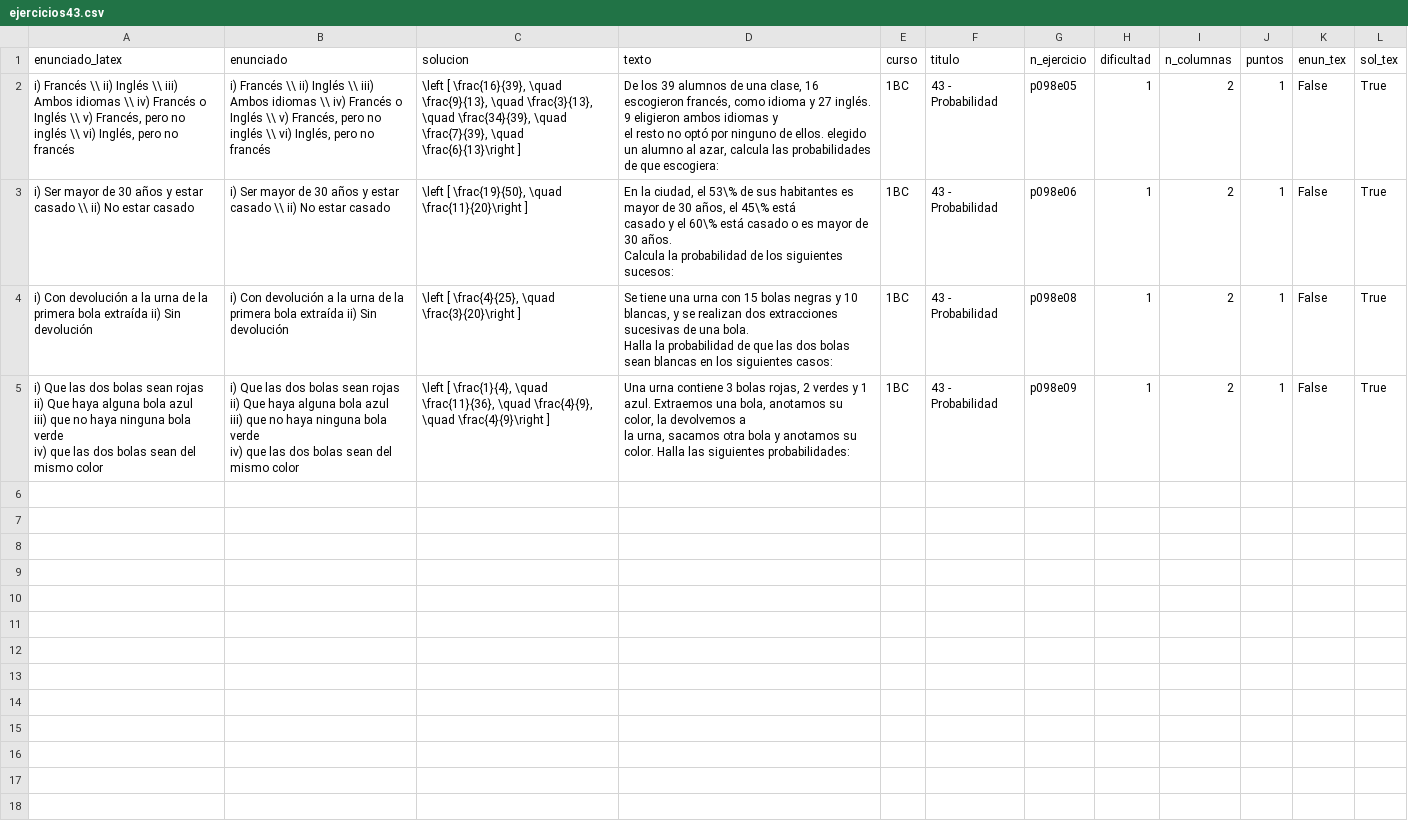
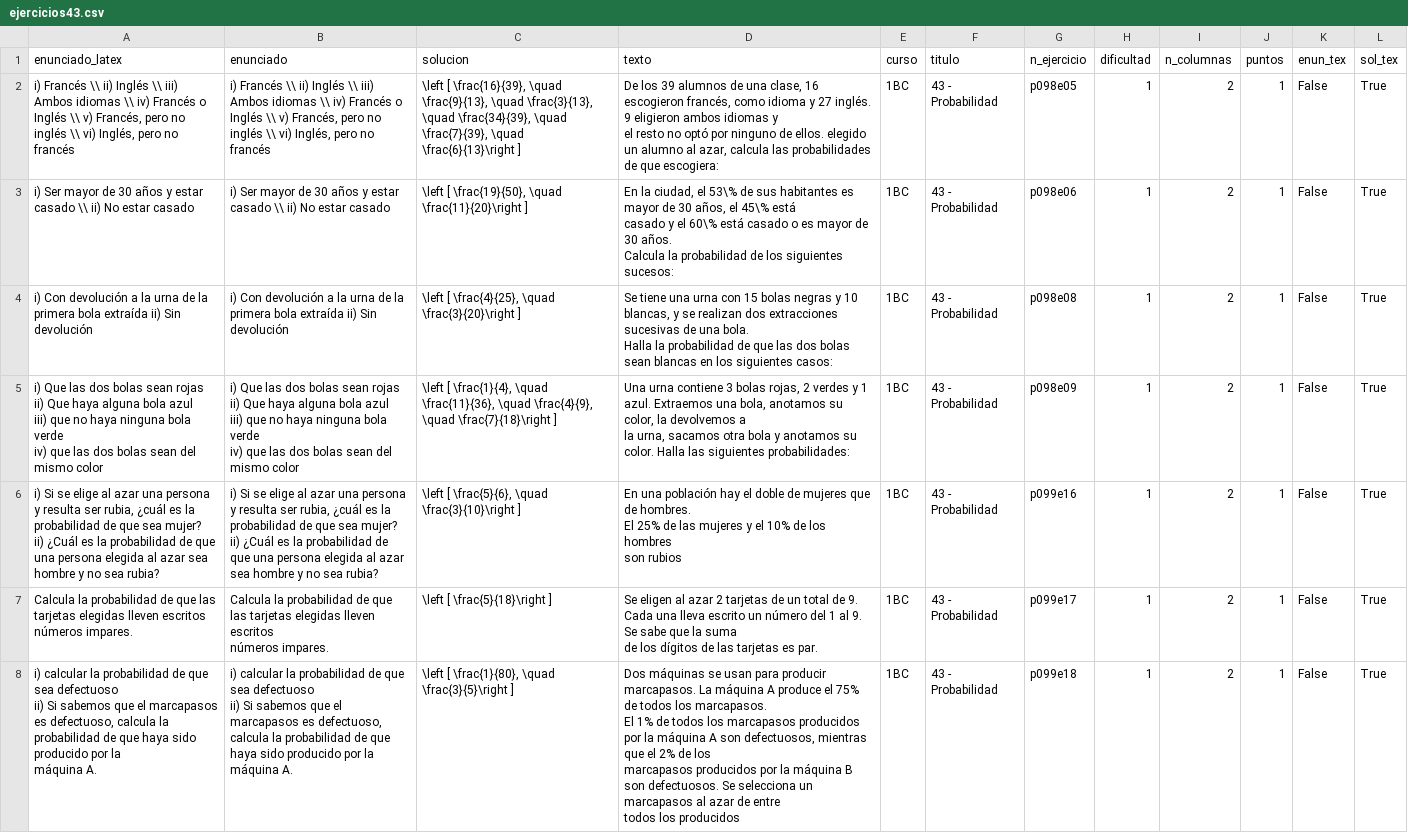
Before and after one commit to crdguez/mat1bac_cit, a CSV file: notebooks/ejercicios43.csv, drawn as a sheet.

```diff
--- a/notebooks/ejercicios43.csv
+++ b/notebooks/ejercicios43.csv
@@ -12,11 +12,31 @@ sucesivas de una bola.
 Halla la probabilidad de que las dos bolas sean blancas en los siguientes casos:",1BC,43 - Probabilidad,p098e08,1,2,1,False,True
-"i) Que las dos bolas sean rojas
-ii) Que haya alguna bola azul
-iii) que no haya ninguna bola verde
-iv) que las dos bolas sean del mismo color
-","i) Que las dos bolas sean rojas
-ii) Que haya alguna bola azul
-iii) que no haya ninguna bola verde
-iv) que las dos bolas sean del mismo color
-","\left [ \frac{1}{4}, \quad \frac{11}{36}, \quad \frac{4}{9}, \quad \frac{4}{9}\right ]","Una urna contiene 3 bolas rojas, 2 verdes y 1 azul. Extraemos una bola, anotamos su color, la devolvemos a
-la urna, sacamos otra bola y anotamos su color. Halla las siguientes probabilidades:",1BC,43 - Probabilidad,p098e09,1,2,1,False,True
+"i) Que las dos bolas sean rojas
+ii) Que haya alguna bola azul
+iii) que no haya ninguna bola verde
+iv) que las dos bolas sean del mismo color
+","i) Que las dos bolas sean rojas
+ii) Que haya alguna bola azul
+iii) que no haya ninguna bola verde
+iv) que las dos bolas sean del mismo color
+","\left [ \frac{1}{4}, \quad \frac{11}{36}, \quad \frac{4}{9}, \quad \frac{7}{18}\right ]","Una urna contiene 3 bolas rojas, 2 verdes y 1 azul. Extraemos una bola, anotamos su color, la devolvemos a
+la urna, sacamos otra bola y anotamos su color. Halla las siguientes probabilidades:",1BC,43 - Probabilidad,p098e09,1,2,1,False,True
+"i) Si se elige al azar una persona y resulta ser rubia, ¿cuál es la probabilidad de que sea mujer?
+ii) ¿Cuál es la probabilidad de que una persona elegida al azar sea hombre y no sea rubia?","i) Si se elige al azar una persona y resulta ser rubia, ¿cuál es la probabilidad de que sea mujer?
+ii) ¿Cuál es la probabilidad de que una persona elegida al azar sea hombre y no sea rubia?","\left [ \frac{5}{6}, \quad \frac{3}{10}\right ]","En una población hay el doble de mujeres que de hombres.
+El 25% de las mujeres y el  10% de los hombres
+son rubios
+",1BC,43 - Probabilidad,p099e16,1,2,1,False,True
+"Calcula la probabilidad de que las tarjetas elegidas lleven escritos
+números impares.","Calcula la probabilidad de que las tarjetas elegidas lleven escritos
+números impares.",\left [ \frac{5}{18}\right ],"Se eligen al azar 2 tarjetas de un total de 9. Cada una lleva escrito un número del 1 al 9. Se sabe que la suma
+de los dígitos de las tarjetas es par.
+",1BC,43 - Probabilidad,p099e17,1,2,1,False,True
+"i) calcular la probabilidad de que sea defectuoso
+ii) Si sabemos que el marcapasos es defectuoso, calcula la probabilidad de que haya sido producido por la
+máquina A.","i) calcular la probabilidad de que sea defectuoso
+ii) Si sabemos que el marcapasos es defectuoso, calcula la probabilidad de que haya sido producido por la
+máquina A.","\left [ \frac{1}{80}, \quad \frac{3}{5}\right ]","Dos máquinas se usan para producir marcapasos. La máquina A produce el 75% de todos los marcapasos.
+El 1% de todos los marcapasos producidos por la máquina A son defectuosos, mientras que el 2% de los
+marcapasos producidos por la máquina B son defectuosos. Se selecciona un marcapasos al azar de entre
+todos los producidos
+",1BC,43 - Probabilidad,p099e18,1,2,1,False,True
```
Also changed, not shown: 5 other files.
